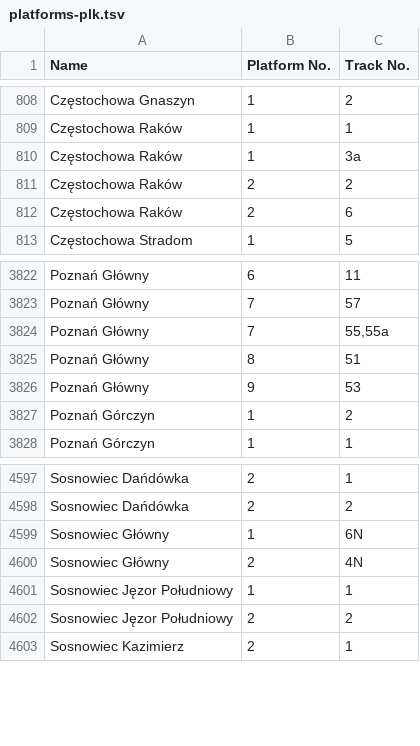
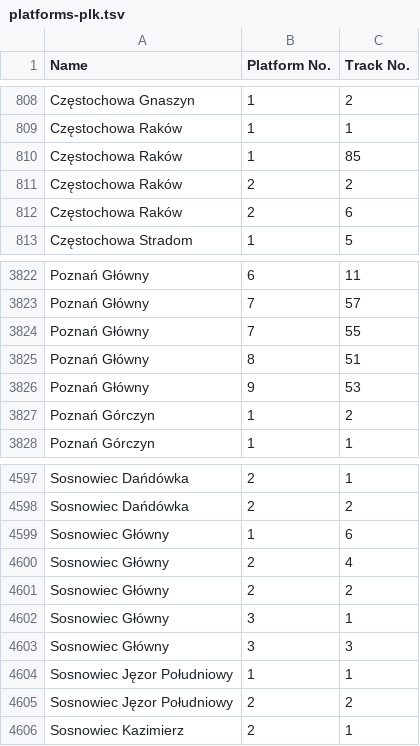
Before and after one commit to kasmar00/osm-plk-platform-validator, a TSV file: platforms-plk.tsv, drawn as a sheet; only a part is shown, gaps mark what is left out.

```diff
--- a/platforms-plk.tsv
+++ b/platforms-plk.tsv
@@ -809,3 +809,3 @@ Częstochowa Gnaszyn	1	2
 Częstochowa Raków	1	1
-Częstochowa Raków	1	3a
+Częstochowa Raków	1	85
 Częstochowa Raków	2	2
@@ -3823,3 +3823,3 @@ Poznań Główny	6	11
 Poznań Główny	7	57
-Poznań Główny	7	55,55a
+Poznań Główny	7	55
 Poznań Główny	8	51
@@ -4598,4 +4598,7 @@ Sosnowiec Dańdówka	2	1
 Sosnowiec Dańdówka	2	2
-Sosnowiec Główny	1	6N
-Sosnowiec Główny	2	4N
+Sosnowiec Główny	1	6
+Sosnowiec Główny	2	4
+Sosnowiec Główny	2	2
+Sosnowiec Główny	3	1
+Sosnowiec Główny	3	3
 Sosnowiec Jęzor Południowy	1	1
```
Also changed, not shown: 1 other file.
